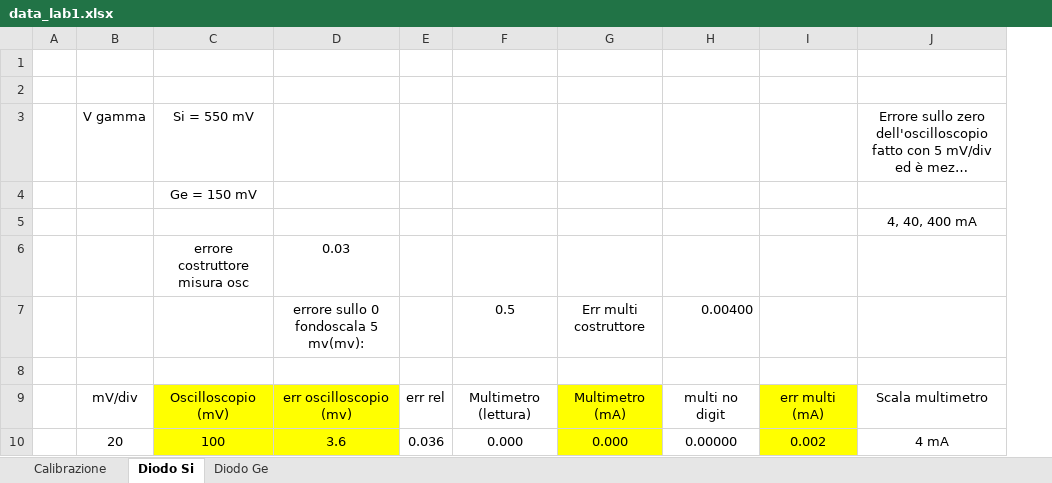
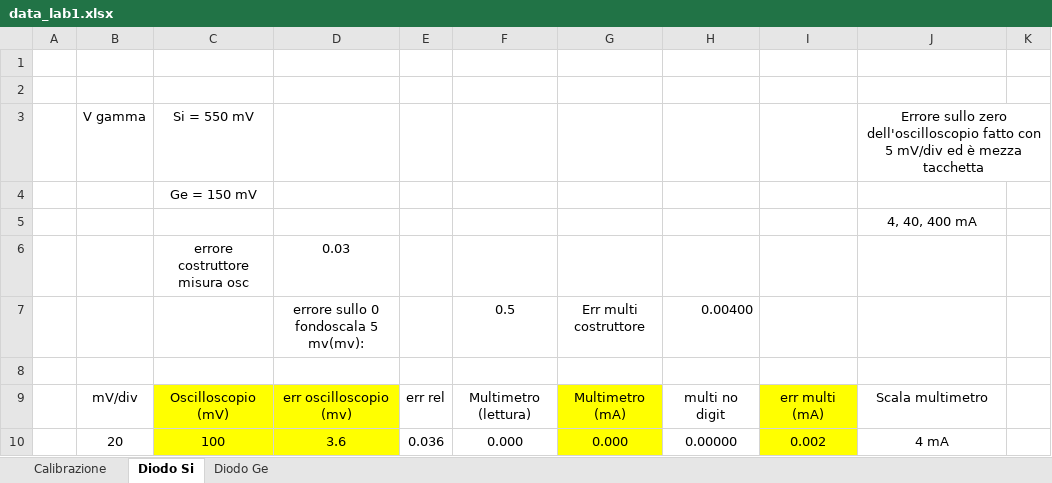
Before and after one commit to saemmie4/Lab_Elettro_01_Diodo, an Excel workbook: data_lab1.xlsx, sheet Diodo Si, drawn as a sheet; only a part is shown; long unchanged cells end in …; values as stored, in another font and other column widths than the file's, no borders; the diff covers the shown part only; the diff names each change by its address in the sheet, - before the commit and + after, or states it on an @@ line.

```diff
--- a/data_lab1.xlsx (sheet Diodo Si)
+++ b/data_lab1.xlsx (sheet Diodo Si)
+column K, empty
+J3:K3 merged
```
Also changed, not shown: 57 added rows elsewhere in this sheet, sheet Diodo Ge, charts or pictures, 4 other files.
